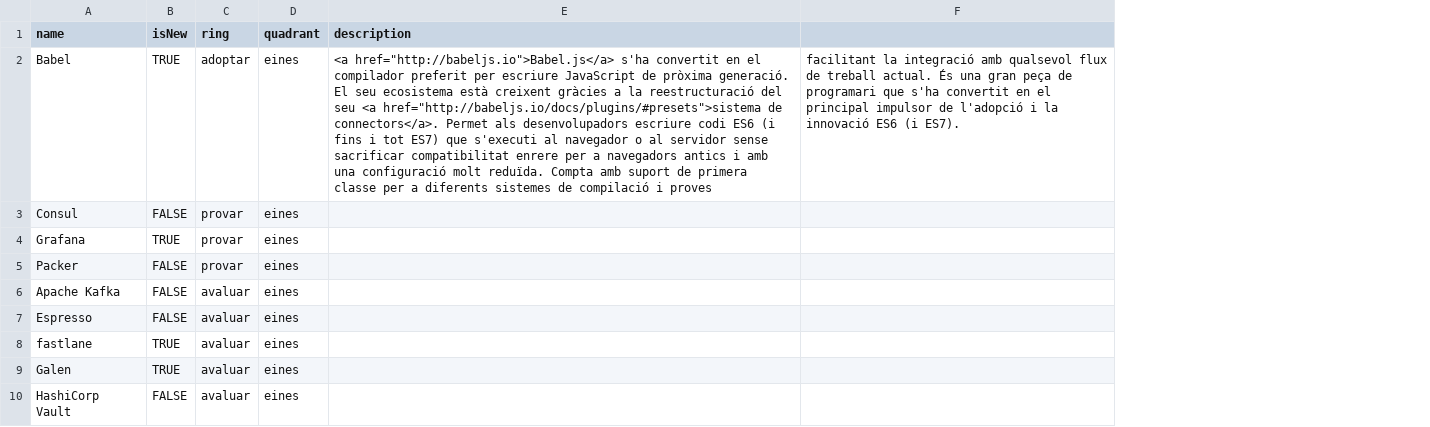
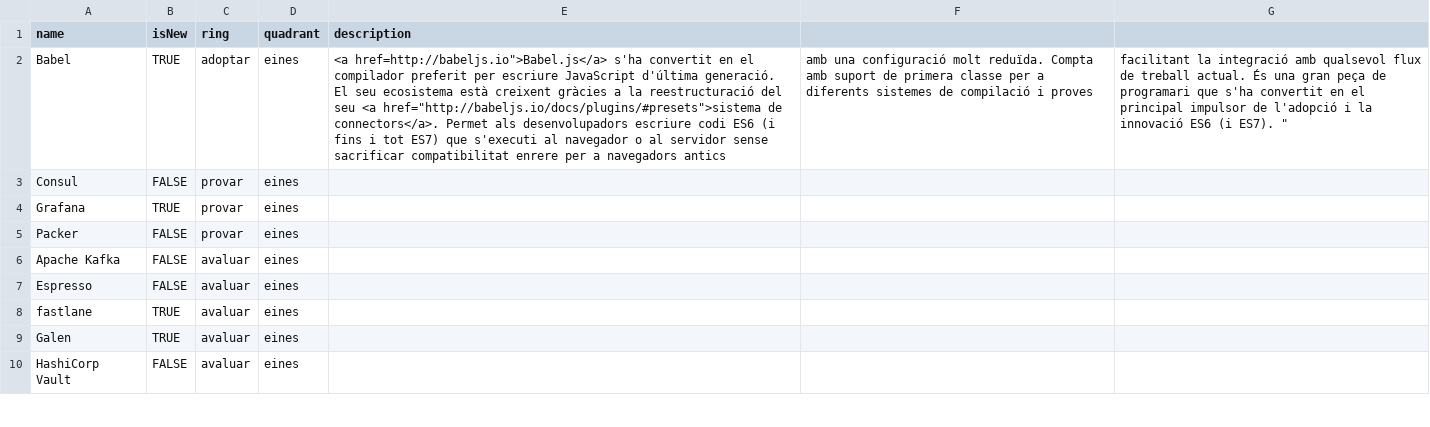
Before and after one commit to cs-canigo/radar, a CSV file: data/radar.csv, drawn as a sheet; only a part is shown; removed rows and columns are numbered as before the commit, all else as after; the diff names each change by its address in the sheet, - before the commit and + after, or states it on an @@ line.

Commit message:
Update radar.csv

```diff
--- a/data/radar.csv
+++ b/data/radar.csv
-column F, row 2: facilitant la integració amb qualsevol flux de treball actual. És una gran peça de programari que s'ha convertit en el principal impulsor de l'adopció i la innovació ES6 (i ES7).
+column F, row 2: amb una configuració molt reduïda. Compta amb suport de primera classe per a diferents sistemes de compilació i proves
+column G, row 2: facilitant la integració amb qualsevol flux de treball actual. És una gran peça de programari que s'ha convertit en el principal impulsor de l'adopció i la innovació ES6 (i ES7). "
-E2 (description): <a href="http://babeljs.io">Babel.js</a> s'ha convertit en el compilador preferit per escriure JavaScript de pròxima generació. El seu ecosistema està creixent gràcies a la reestructuració del seu <a href="http://babeljs.io/docs/plugins/#presets">sistema de connectors</a>. Permet als desenvolupadors escriure codi ES6 (i fins i tot ES7) que s'executi al navegador o al servidor sense sacrificar compatibilitat enrere per a navegadors antics i amb una configuració molt reduïda. Compta amb suport de primera classe per a diferents sistemes de compilació i proves
+E2 (description): <a href=http://babeljs.io">Babel.js</a> s'ha convertit en el compilador preferit per escriure JavaScript d'última generació. El seu ecosistema està creixent gràcies a la reestructuració del seu <a href="http://babeljs.io/docs/plugins/#presets">sistema de connectors</a>. Permet als desenvolupadors escriure codi ES6 (i fins i tot ES7) que s'executi al navegador o al servidor sense sacrificar compatibilitat enrere per a navegadors antics
```
